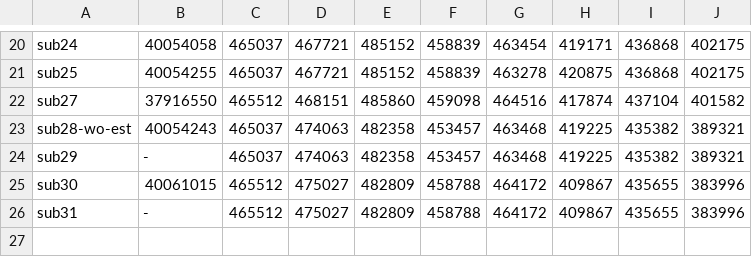
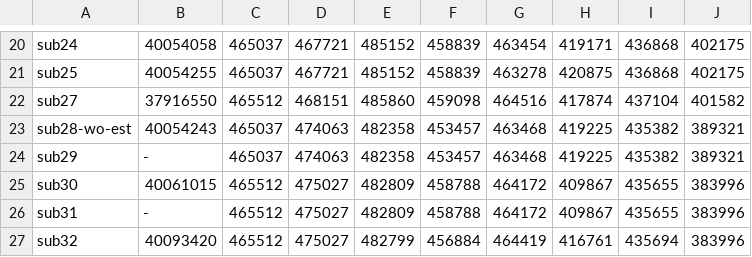
Before and after one commit to tishii2479/ucup-online-challenge-2025, a CSV file: doc/scores.csv, drawn as a sheet; only a part is shown, gaps mark what is left out; the diff names each change by its address in the sheet, - before the commit and + after, or states it on an @@ line.

```diff
--- a/doc/scores.csv
+++ b/doc/scores.csv
+row 27: sub32 | 40093420 | 465512 | 475027 | 482799 | 456884 | 464419 | 416761 | 435694 | 383996
```
Also changed, not shown: 1 other file.
